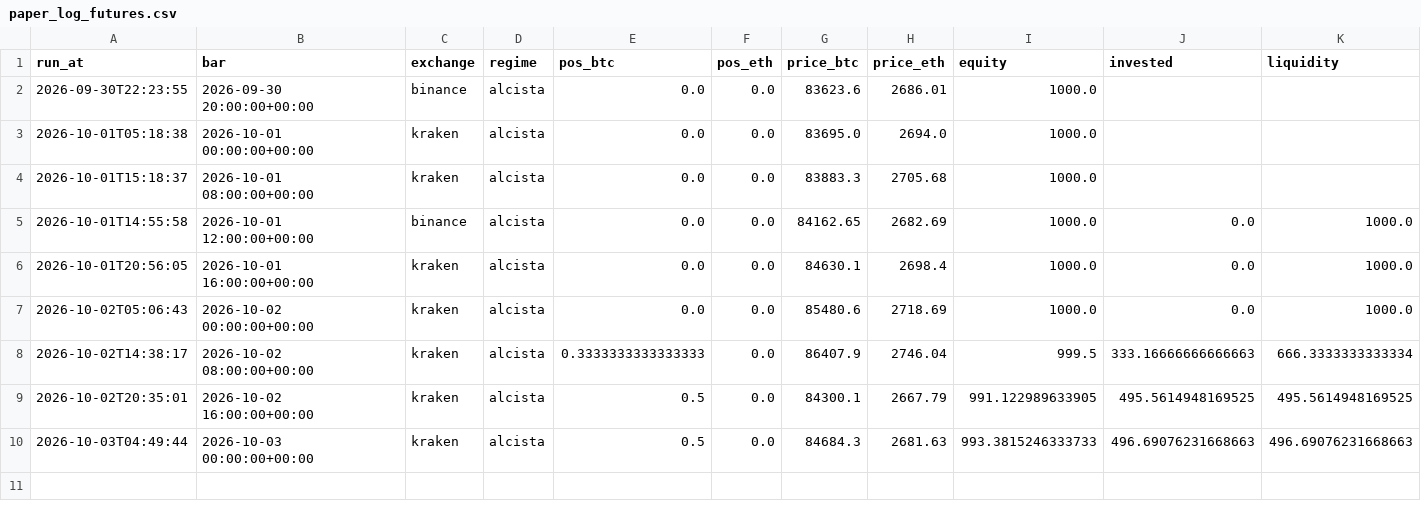
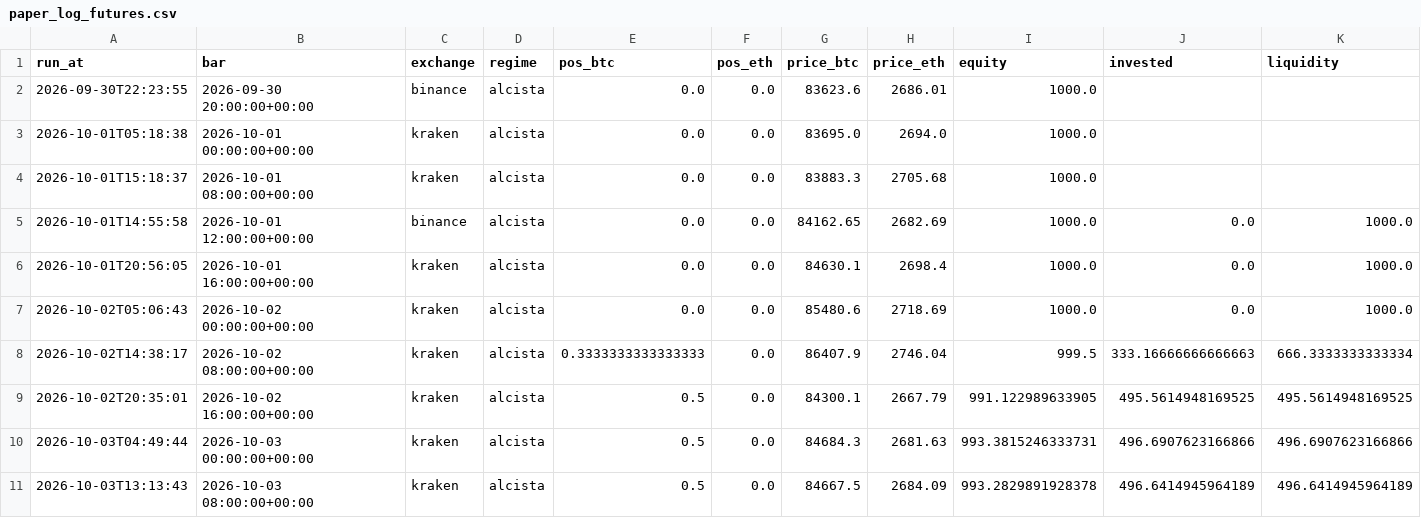
Before and after one commit to adrianf882/quant-trading, a CSV file: experiments/paper_log_futures.csv, drawn as a sheet.

```diff
--- a/experiments/paper_log_futures.csv
+++ b/experiments/paper_log_futures.csv
@@ -9,2 +9,3 @@ run_at,bar,exchange,regime,pos_btc,pos_eth,price_btc,price_eth,equity,invested,l
 2026-10-02T20:35:01,2026-10-02 16:00:00+00:00,kraken,alcista,0.5,0.0,84300.1,2667.79,991.122989633905,495.5614948169525,495.5614948169525
-2026-10-03T04:49:44,2026-10-03 00:00:00+00:00,kraken,alcista,0.5,0.0,84684.3,2681.63,993.3815246333733,496.69076231668663,496.69076231668663
+2026-10-03T04:49:44,2026-10-03 00:00:00+00:00,kraken,alcista,0.5,0.0,84684.3,2681.63,993.3815246333731,496.6907623166866,496.6907623166866
+2026-10-03T13:13:43,2026-10-03 08:00:00+00:00,kraken,alcista,0.5,0.0,84667.5,2684.09,993.2829891928378,496.6414945964189,496.6414945964189
```
Also changed, not shown: experiments/paper_log_carry.csv, 1 other file.
